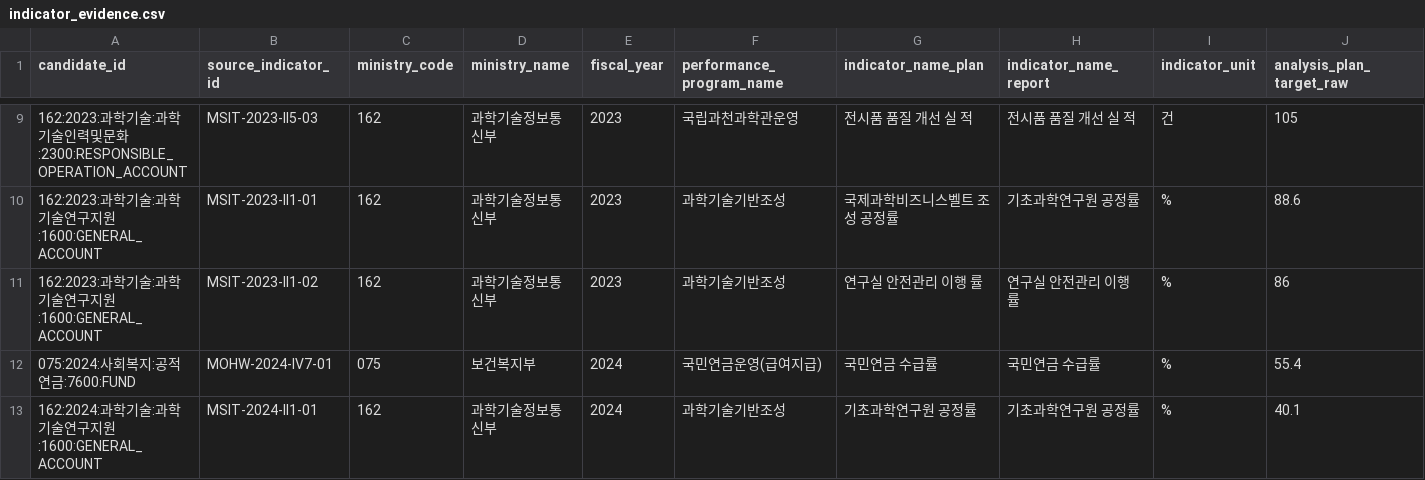
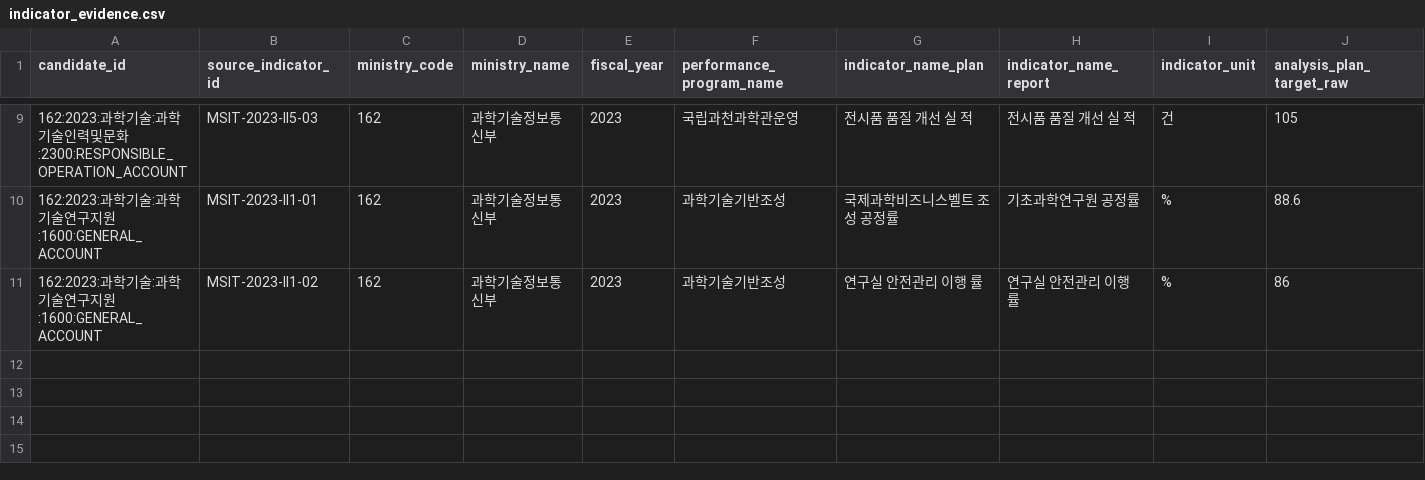
Before and after one commit to Jiyeon125/data-pipeline, a CSV file: data/analytics/priority_case_evidence_review/indicator_evidence.csv, drawn as a sheet; only a part is shown, gaps mark what is left out; rows hold the shown columns only; the diff names each change by its address in the sheet, - before the commit and + after, or states it on an @@ line.

```diff
--- a/data/analytics/priority_case_evidence_review/indicator_evidence.csv
+++ b/data/analytics/priority_case_evidence_review/indicator_evidence.csv
-row 12: 075:2024:사회복지:공적연금:7600:FUND | MOHW-2024-IV7-01 | 075 | 보건복지부 | 2024 | 국민연금운영(급여지급) | 국민연금 수급률 | 국민연금 수급률 | % | 55.4
-row 13: 162:2024:과학기술:과학기술연구지원:1600:GENERAL_ACCOUNT | MSIT-2024-II1-01 | 162 | 과학기술정보통신부 | 2024 | 과학기술기반조성 | 기초과학연구원 공정률 | 기초과학연구원 공정률 | % | 40.1
```
Also changed, not shown: data/analytics/multi_ministry_priority_scenarios/stable_top5_project_drilldown.csv, data/analytics/priority_case_evidence_review/project_drilldown.csv, 34 other files.
